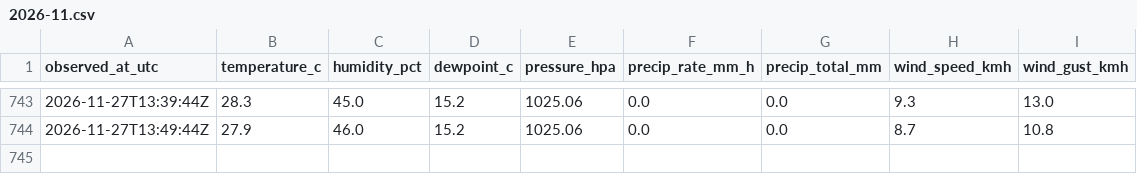
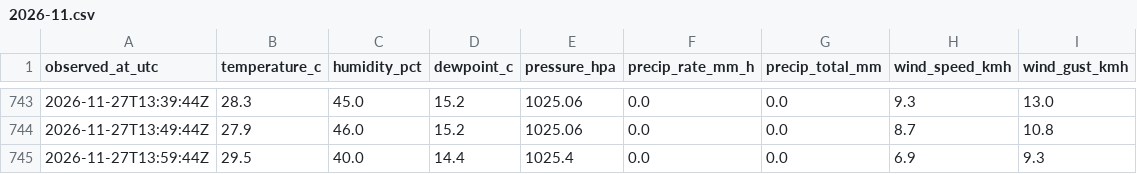
Before and after one commit to super18rosario/mi-clima-rosario, a CSV file: data/rosariosc_history/2026-11.csv, drawn as a sheet; only a part is shown, gaps mark what is left out.

```diff
--- a/data/rosariosc_history/2026-11.csv
+++ b/data/rosariosc_history/2026-11.csv
@@ -744 +744,2 @@ observed_at_utc,temperature_c,humidity_pct,dewpoint_c,pressure_hpa,precip_rate_m
 2026-11-27T13:49:44Z,27.9,46.0,15.2,1025.06,0.0,0.0,8.7,10.8
+2026-11-27T13:59:44Z,29.5,40.0,14.4,1025.4,0.0,0.0,6.9,9.3
```
Also changed, not shown: 1 other file.
